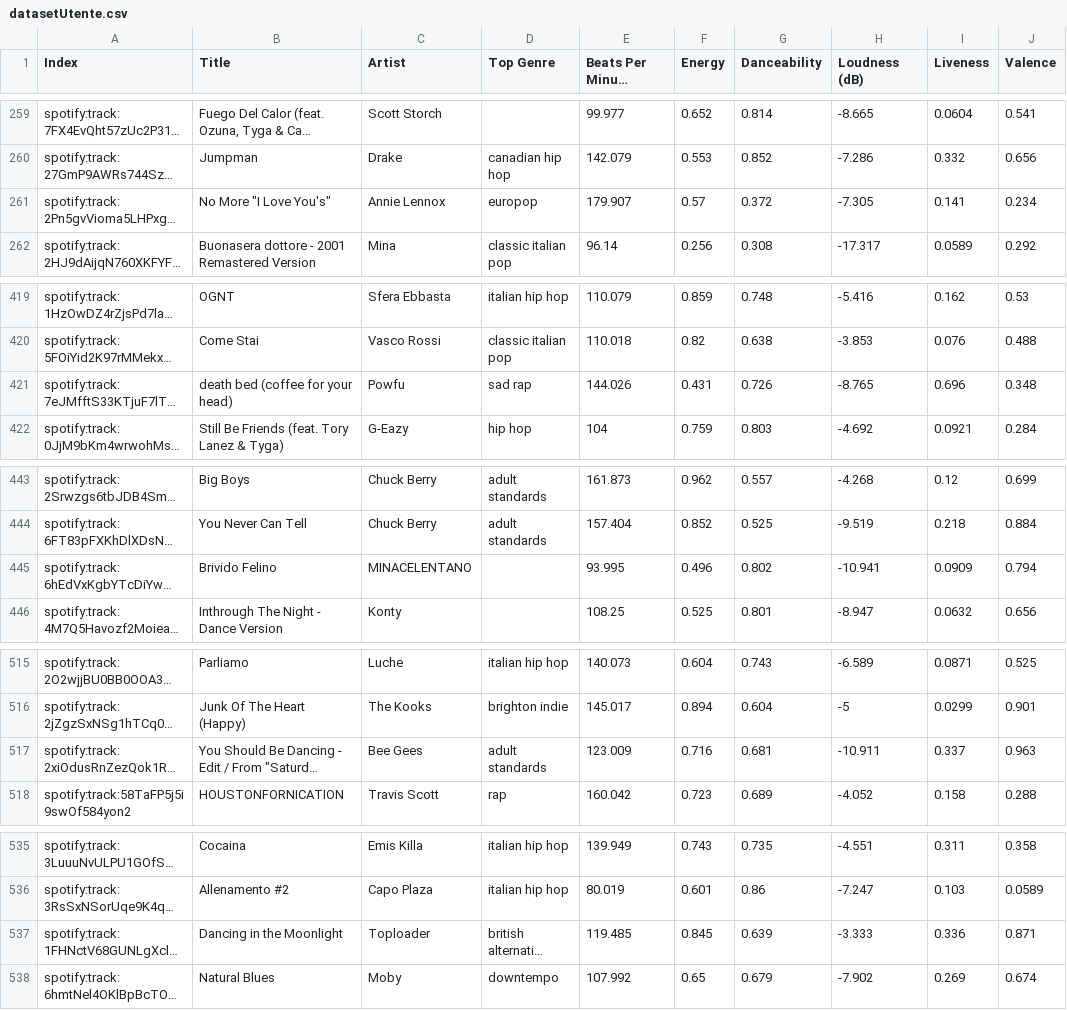
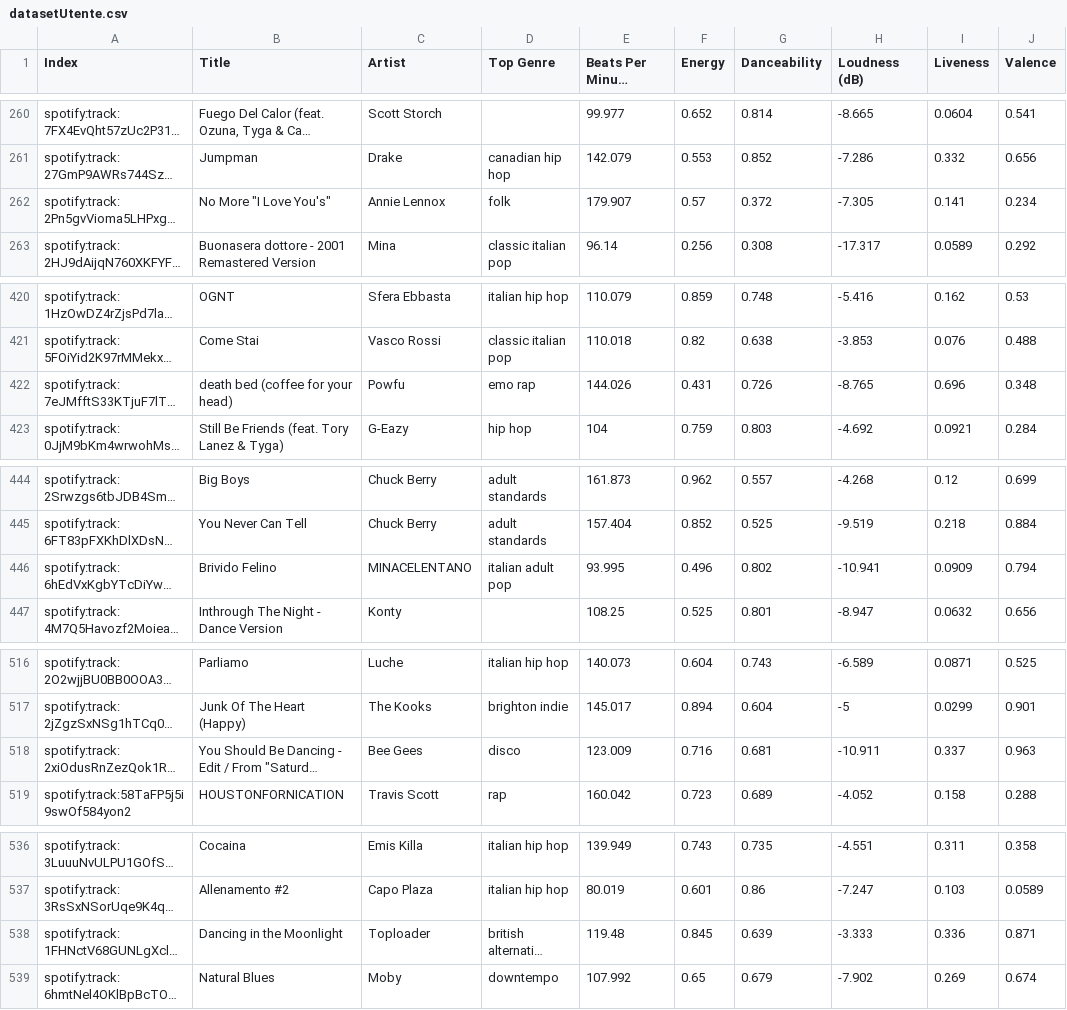
Before and after one commit to dahSayril/FIAProgetto, a CSV file: datasource/datasetUtente.csv, drawn as a sheet; only a part is shown, gaps mark what is left out; long unchanged cells end in …; addresses are those after the commit; the diff covers the shown part only; the diff names each change by its address in the sheet, - before the commit and + after, or states it on an @@ line.

```diff
--- a/datasource/datasetUtente.csv
+++ b/datasource/datasetUtente.csv
-D262 (Top Genre): europop
+D262 (Top Genre): folk
-D422 (Top Genre): sad rap
+D422 (Top Genre): emo rap
-D446 (Top Genre): (empty)
+D446 (Top Genre): italian adult pop
-D518 (Top Genre): adult standards
+D518 (Top Genre): disco
-E538 (Beats Per Minute (BPM)): 119.485
+E538 (Beats Per Minute (BPM)): 119.48
```
Also changed, not shown: 1 added row, 2 moved rows and 37 edited cells elsewhere in this file, 8 other files.
